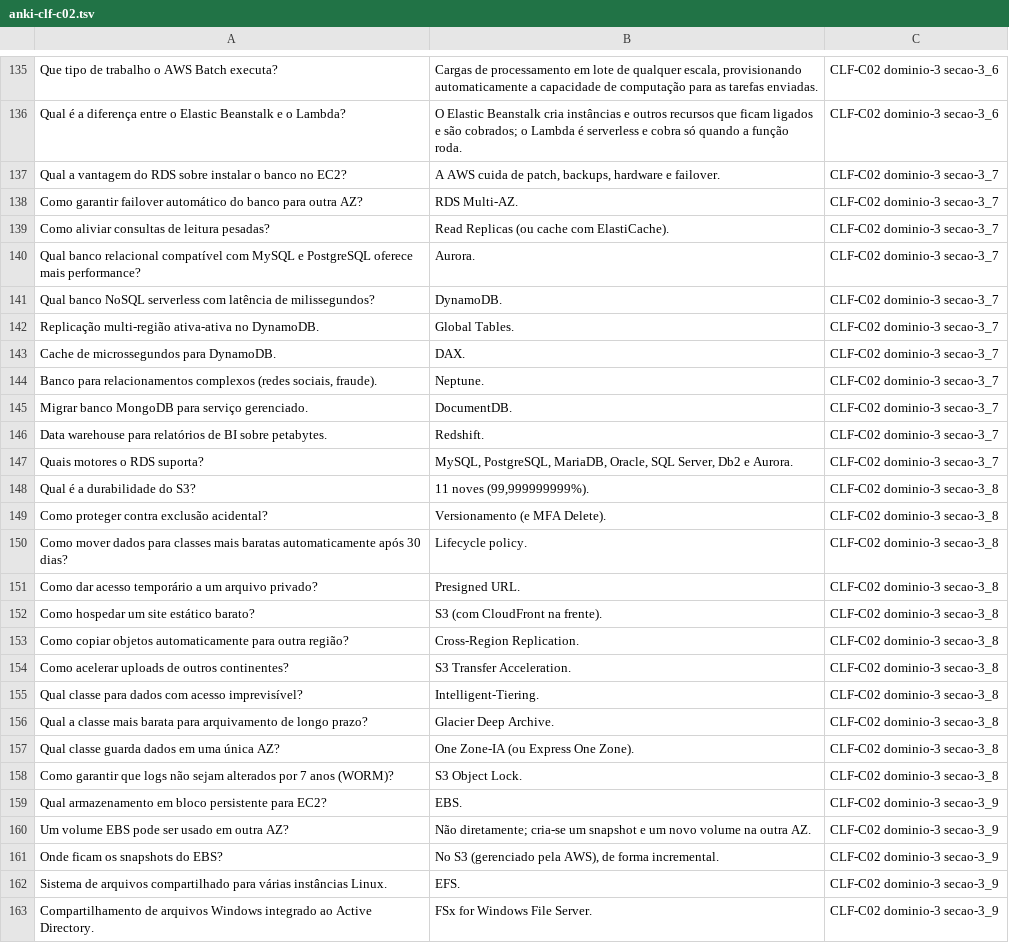
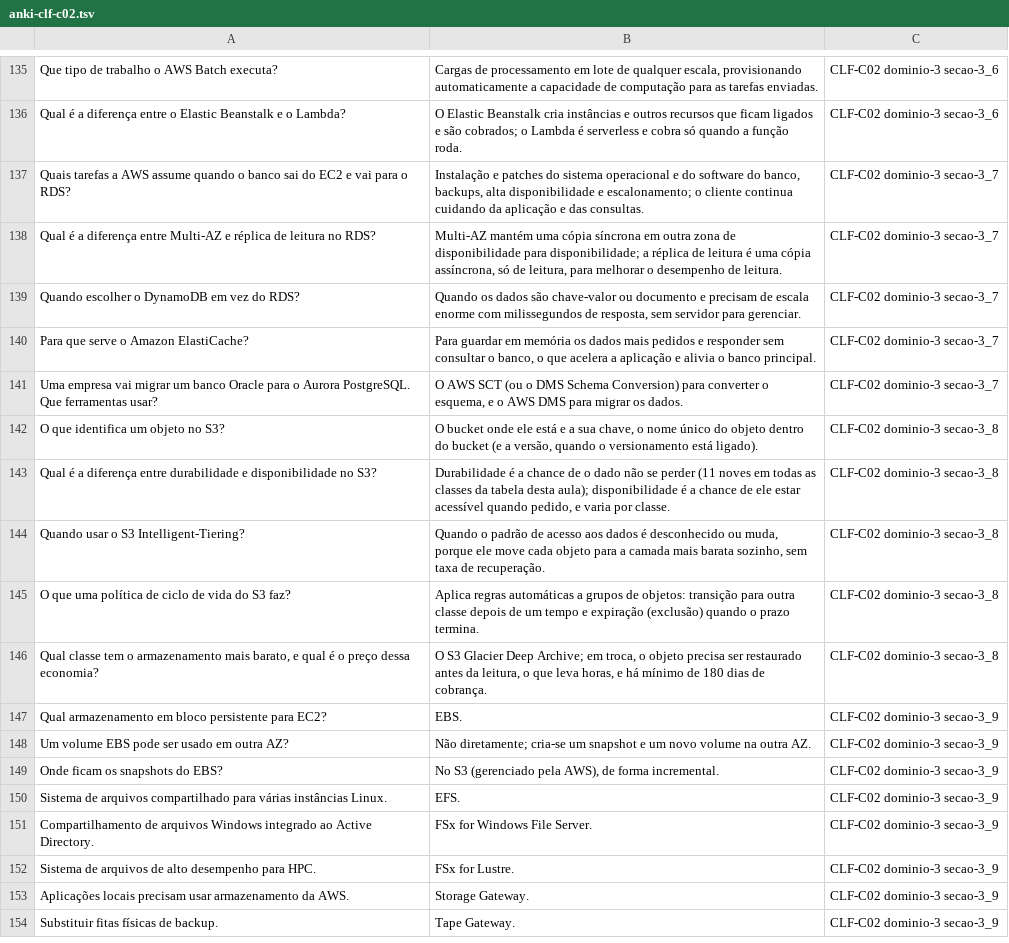
Before and after one commit to tuanyfortunato/aws-cloud-practitioner, a TSV file: flashcards/anki-clf-c02.tsv, drawn as a sheet; only a part is shown, gaps mark what is left out; the shorter side is filled out with more unchanged rows.

```diff
--- a/flashcards/anki-clf-c02.tsv
+++ b/flashcards/anki-clf-c02.tsv
@@ -136,24 +136,12 @@ Que tipo de trabalho o AWS Batch executa?	Cargas de processamento em lote de qua
 Qual é a diferença entre o Elastic Beanstalk e o Lambda?	O Elastic Beanstalk cria instâncias e outros recursos que ficam ligados e são cobrados; o Lambda é serverless e cobra só quando a função roda.	CLF-C02 dominio-3 secao-3_6
-Qual a vantagem do RDS sobre instalar o banco no EC2?	A AWS cuida de patch, backups, hardware e failover.	CLF-C02 dominio-3 secao-3_7
-Como garantir failover automático do banco para outra AZ?	RDS Multi-AZ.	CLF-C02 dominio-3 secao-3_7
-Como aliviar consultas de leitura pesadas?	Read Replicas (ou cache com ElastiCache).	CLF-C02 dominio-3 secao-3_7
-Qual banco relacional compatível com MySQL e PostgreSQL oferece mais performance?	Aurora.	CLF-C02 dominio-3 secao-3_7
-Qual banco NoSQL serverless com latência de milissegundos?	DynamoDB.	CLF-C02 dominio-3 secao-3_7
-Replicação multi-região ativa-ativa no DynamoDB.	Global Tables.	CLF-C02 dominio-3 secao-3_7
-Cache de microssegundos para DynamoDB.	DAX.	CLF-C02 dominio-3 secao-3_7
-Banco para relacionamentos complexos (redes sociais, fraude).	Neptune.	CLF-C02 dominio-3 secao-3_7
-Migrar banco MongoDB para serviço gerenciado.	DocumentDB.	CLF-C02 dominio-3 secao-3_7
-Data warehouse para relatórios de BI sobre petabytes.	Redshift.	CLF-C02 dominio-3 secao-3_7
-Quais motores o RDS suporta?	MySQL, PostgreSQL, MariaDB, Oracle, SQL Server, Db2 e Aurora.	CLF-C02 dominio-3 secao-3_7
-Qual é a durabilidade do S3?	11 noves (99,999999999%).	CLF-C02 dominio-3 secao-3_8
-Como proteger contra exclusão acidental?	Versionamento (e MFA Delete).	CLF-C02 dominio-3 secao-3_8
-Como mover dados para classes mais baratas automaticamente após 30 dias?	Lifecycle policy.	CLF-C02 dominio-3 secao-3_8
-Como dar acesso temporário a um arquivo privado?	Presigned URL.	CLF-C02 dominio-3 secao-3_8
-Como hospedar um site estático barato?	S3 (com CloudFront na frente).	CLF-C02 dominio-3 secao-3_8
-Como copiar objetos automaticamente para outra região?	Cross-Region Replication.	CLF-C02 dominio-3 secao-3_8
-Como acelerar uploads de outros continentes?	S3 Transfer Acceleration.	CLF-C02 dominio-3 secao-3_8
-Qual classe para dados com acesso imprevisível?	Intelligent-Tiering.	CLF-C02 dominio-3 secao-3_8
-Qual a classe mais barata para arquivamento de longo prazo?	Glacier Deep Archive.	CLF-C02 dominio-3 secao-3_8
-Qual classe guarda dados em uma única AZ?	One Zone-IA (ou Express One Zone).	CLF-C02 dominio-3 secao-3_8
-Como garantir que logs não sejam alterados por 7 anos (WORM)?	S3 Object Lock.	CLF-C02 dominio-3 secao-3_8
+Quais tarefas a AWS assume quando o banco sai do EC2 e vai para o RDS?	Instalação e patches do sistema operacional e do software do banco, backups, alta disponibilidade e escalonamento; o cliente continua cuidando da aplicação e das consultas.	CLF-C02 dominio-3 secao-3_7
+Qual é a diferença entre Multi-AZ e réplica de leitura no RDS?	Multi-AZ mantém uma cópia síncrona em outra zona de disponibilidade para disponibilidade; a réplica de leitura é uma cópia assíncrona, só de leitura, para melhorar o desempenho de leitura.	CLF-C02 dominio-3 secao-3_7
+Quando escolher o DynamoDB em vez do RDS?	Quando os dados são chave-valor ou documento e precisam de escala enorme com milissegundos de resposta, sem servidor para gerenciar.	CLF-C02 dominio-3 secao-3_7
+Para que serve o Amazon ElastiCache?	Para guardar em memória os dados mais pedidos e responder sem consultar o banco, o que acelera a aplicação e alivia o banco principal.	CLF-C02 dominio-3 secao-3_7
+Uma empresa vai migrar um banco Oracle para o Aurora PostgreSQL. Que ferramentas usar?	O AWS SCT (ou o DMS Schema Conversion) para converter o esquema, e o AWS DMS para migrar os dados.	CLF-C02 dominio-3 secao-3_7
+O que identifica um objeto no S3?	O bucket onde ele está e a sua chave, o nome único do objeto dentro do bucket (e a versão, quando o versionamento está ligado).	CLF-C02 dominio-3 secao-3_8
+Qual é a diferença entre durabilidade e disponibilidade no S3?	Durabilidade é a chance de o dado não se perder (11 noves em todas as classes da tabela desta aula); disponibilidade é a chance de ele estar acessível quando pedido, e varia por classe.	CLF-C02 dominio-3 secao-3_8
+Quando usar o S3 Intelligent-Tiering?	Quando o padrão de acesso aos dados é desconhecido ou muda, porque ele move cada objeto para a camada mais barata sozinho, sem taxa de recuperação.	CLF-C02 dominio-3 secao-3_8
+O que uma política de ciclo de vida do S3 faz?	Aplica regras automáticas a grupos de objetos: transição para outra classe depois de um tempo e expiração (exclusão) quando o prazo termina.	CLF-C02 dominio-3 secao-3_8
+Qual classe tem o armazenamento mais barato, e qual é o preço dessa economia?	O S3 Glacier Deep Archive; em troca, o objeto precisa ser restaurado antes da leitura, o que leva horas, e há mínimo de 180 dias de cobrança.	CLF-C02 dominio-3 secao-3_8
 Qual armazenamento em bloco persistente para EC2?	EBS.	CLF-C02 dominio-3 secao-3_9
```
Also changed, not shown: 6 other files.
